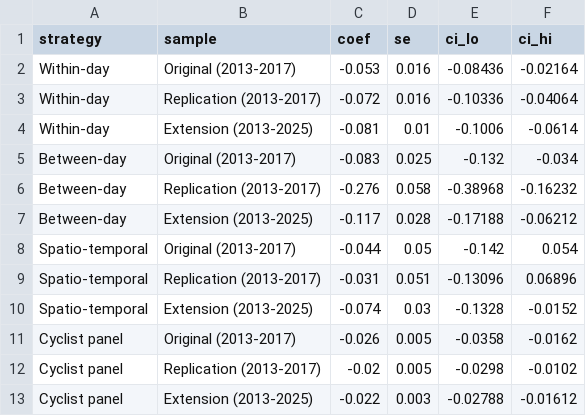
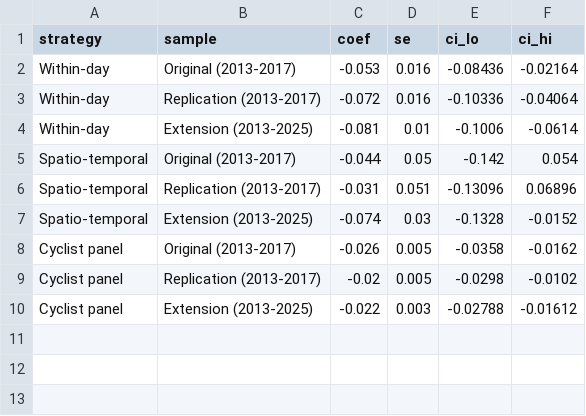
Before and after one commit to joris-klingen/ozone_cycling, a CSV file: output/tables/comparison_summary.csv, drawn as a sheet.

```diff
--- a/output/tables/comparison_summary.csv
+++ b/output/tables/comparison_summary.csv
@@ -4,5 +4,2 @@ Within-day,Replication (2013-2017),-0.072,0.016,-0.10336,-0.04064
 Within-day,Extension (2013-2025),-0.081,0.01,-0.1006,-0.0614
-Between-day,Original (2013-2017),-0.083,0.025,-0.132,-0.034
-Between-day,Replication (2013-2017),-0.276,0.058,-0.38968,-0.16232
-Between-day,Extension (2013-2025),-0.117,0.028,-0.17188,-0.06212
 Spatio-temporal,Original (2013-2017),-0.044,0.05,-0.142,0.054
```
Also changed, not shown: 7 other files.
